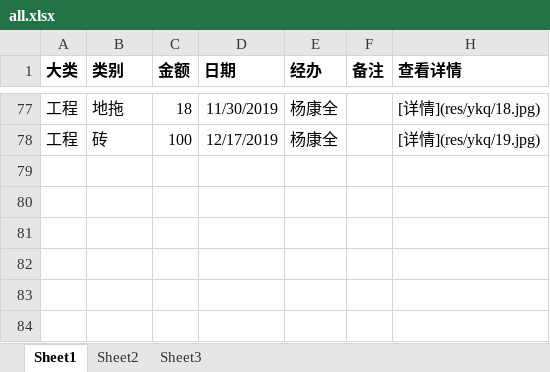
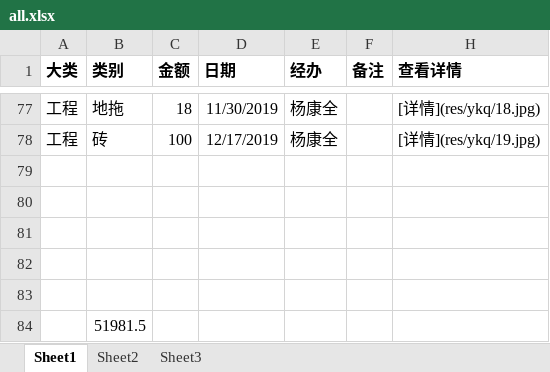
Before and after one commit to obpt123/qcsh2020, an Excel workbook: all.xlsx, sheet Sheet1, drawn as a sheet; only a part is shown, gaps mark what is left out; values as stored, in another font and other column widths than the file's, no borders; the diff names each change by its address in the sheet, - before the commit and + after, or states it on an @@ line.

```diff
--- a/all.xlsx (sheet Sheet1)
+++ b/all.xlsx (sheet Sheet1)
+row 79: (empty)
+row 80: (empty)
+row 81: (empty)
+row 82: (empty)
+row 83: (empty)
+row 84:  | 51981.5
```
Also changed, not shown: 2 other files.
